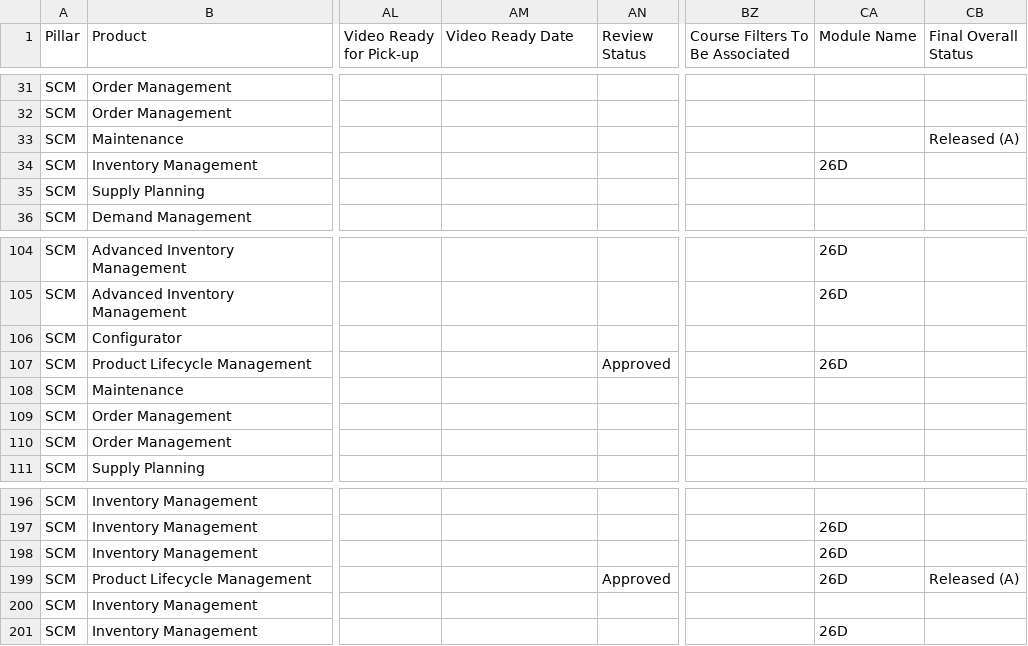
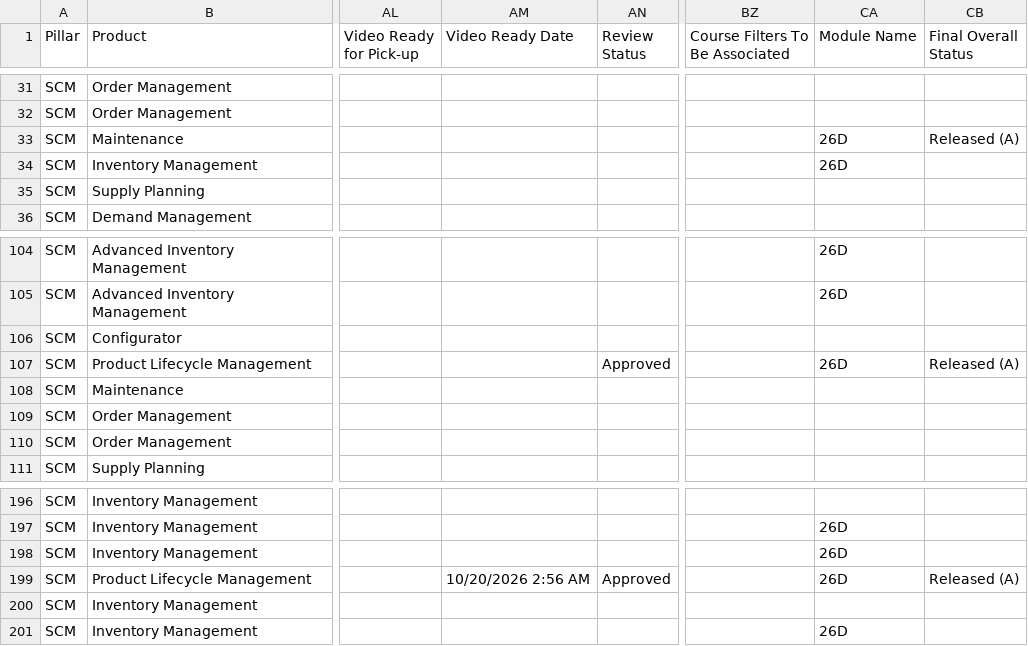
Before and after one commit to pavithraguruprasadb-maker/26C-New-Features-Dashboard, a CSV file: SCM 26D New Features.csv, drawn as a sheet; only a part is shown, gaps mark what is left out; the diff covers the shown part only; the diff names each change by its address in the sheet, - before the commit and + after, or states it on an @@ line.

```diff
--- a/SCM 26D New Features.csv
+++ b/SCM 26D New Features.csv
-CA33 (Module Name): (empty)
+CA33 (Module Name): 26D
-CB107 (Final Overall Status): (empty)
+CB107 (Final Overall Status): Released (A)
-AM199 (Video Ready Date): (empty)
+AM199 (Video Ready Date): 10/20/2026 2:56 AM
```
Also changed, not shown: 10 edited cells elsewhere in this file.
